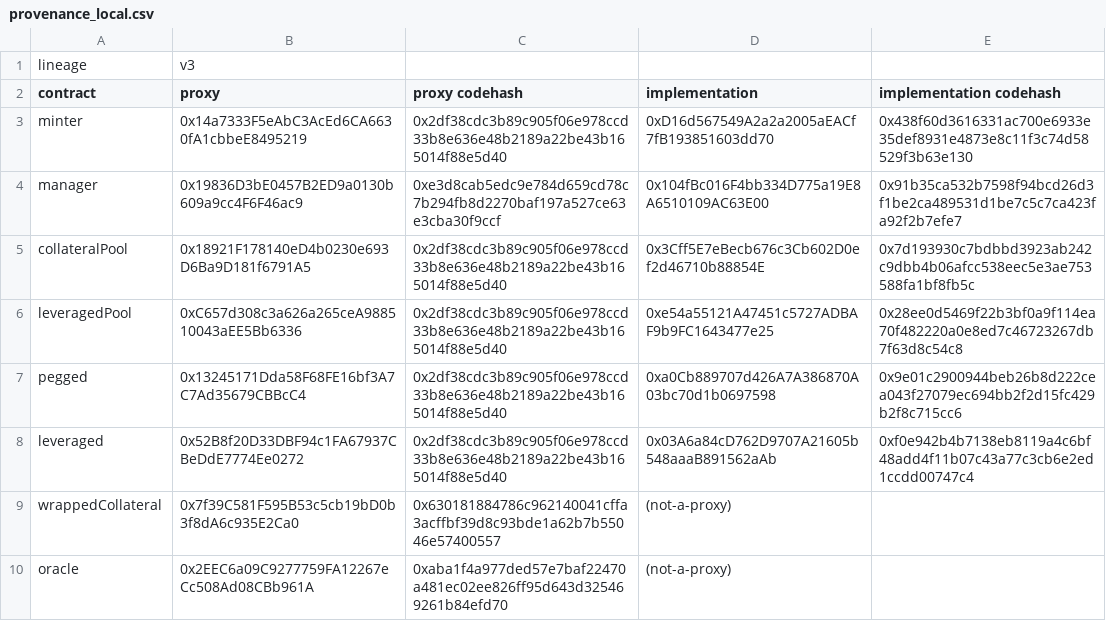
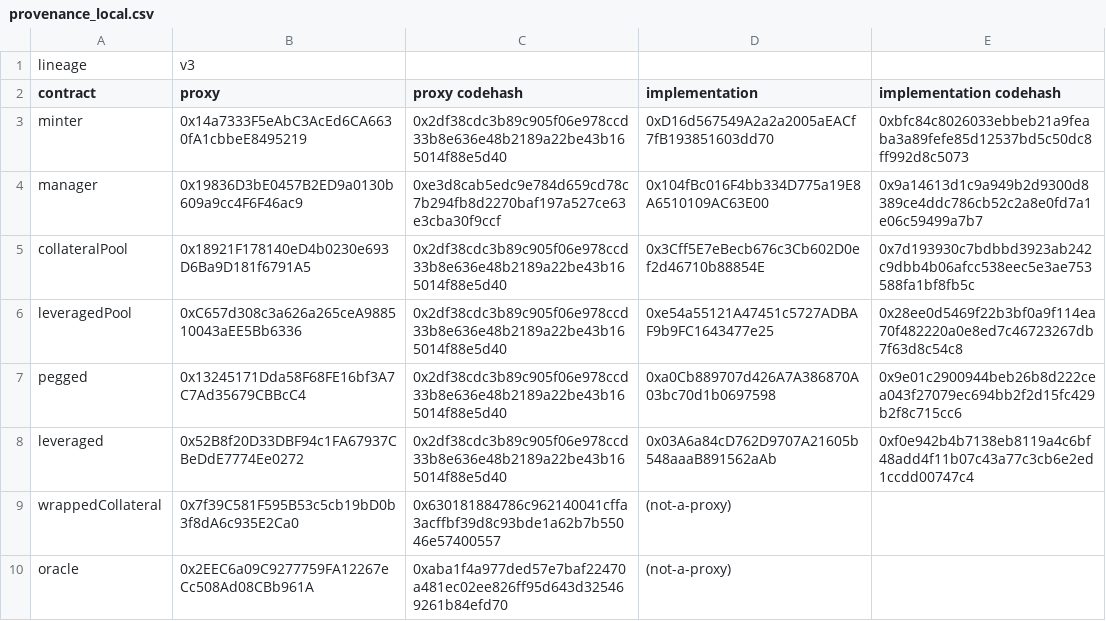
Before and after one commit to baofinance/harbor, a CSV file: results/provenance_local.csv, drawn as a sheet.

```diff
--- a/results/provenance_local.csv
+++ b/results/provenance_local.csv
@@ -2,4 +2,4 @@ lineage,v3,,,
 contract,proxy,proxy codehash,implementation,implementation codehash
-minter,0x14a7333F5eAbC3AcEd6CA6630fA1cbbeE8495219,0x2df38cdc3b89c905f06e978ccd33b8e636e48b2189a22be43b165014f88e5d40,0xD16d567549A2a2a2005aEACf7fB193851603dd70,0x438f60d3616331ac700e6933e35def8931e4873e8c11f3c74d58529f3b63e130
-manager,0x19836D3bE0457B2ED9a0130b609a9cc4F6F46ac9,0xe3d8cab5edc9e784d659cd78c7b294fb8d2270baf197a527ce63e3cba30f9ccf,0x104fBc016F4bb334D775a19E8A6510109AC63E00,0x91b35ca532b7598f94bcd26d3f1be2ca489531d1be7c5c7ca423fa92f2b7efe7
+minter,0x14a7333F5eAbC3AcEd6CA6630fA1cbbeE8495219,0x2df38cdc3b89c905f06e978ccd33b8e636e48b2189a22be43b165014f88e5d40,0xD16d567549A2a2a2005aEACf7fB193851603dd70,0xbfc84c8026033ebbeb21a9feaba3a89fefe85d12537bd5c50dc8ff992d8c5073
+manager,0x19836D3bE0457B2ED9a0130b609a9cc4F6F46ac9,0xe3d8cab5edc9e784d659cd78c7b294fb8d2270baf197a527ce63e3cba30f9ccf,0x104fBc016F4bb334D775a19E8A6510109AC63E00,0x9a14613d1c9a949b2d9300d8389ce4ddc786cb52c2a8e0fd7a1e06c59499a7b7
 collateralPool,0x18921F178140eD4b0230e693D6Ba9D181f6791A5,0x2df38cdc3b89c905f06e978ccd33b8e636e48b2189a22be43b165014f88e5d40,0x3Cff5E7eBecb676c3Cb602D0ef2d46710b88854E,0x7d193930c7bdbbd3923ab242c9dbb4b06afcc538eec5e3ae753588fa1bf8fb5c
```
Also changed, not shown: results/provenance_local_aged.csv, results/provenance_local_from110.csv, 12 other files.
